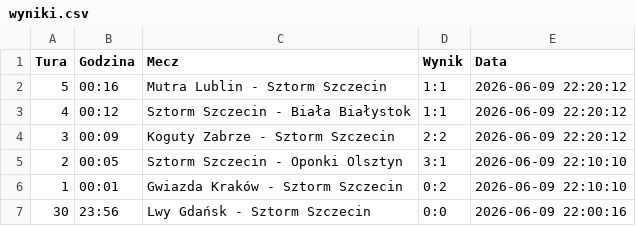
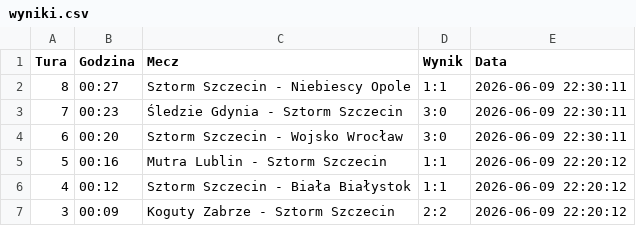
Before and after one commit to tesar13/Virtuale, a CSV file: wyniki.csv, drawn as a sheet; only a part is shown; the shorter side is filled out with more unchanged rows; the diff names each change by its address in the sheet, - before the commit and + after, or states it on an @@ line.

Commit message:
Aktualizacja wynikow 2026-06-09 22:30:11

```diff
--- a/wyniki.csv
+++ b/wyniki.csv
+row 2: 8 | 00:27 | Sztorm Szczecin - Niebiescy Opole | 1:1 | 2026-06-09 22:30:11
+row 3: 7 | 00:23 | Śledzie Gdynia - Sztorm Szczecin | 3:0 | 2026-06-09 22:30:11
+row 4: 6 | 00:20 | Sztorm Szczecin - Wojsko Wrocław | 3:0 | 2026-06-09 22:30:11
```
